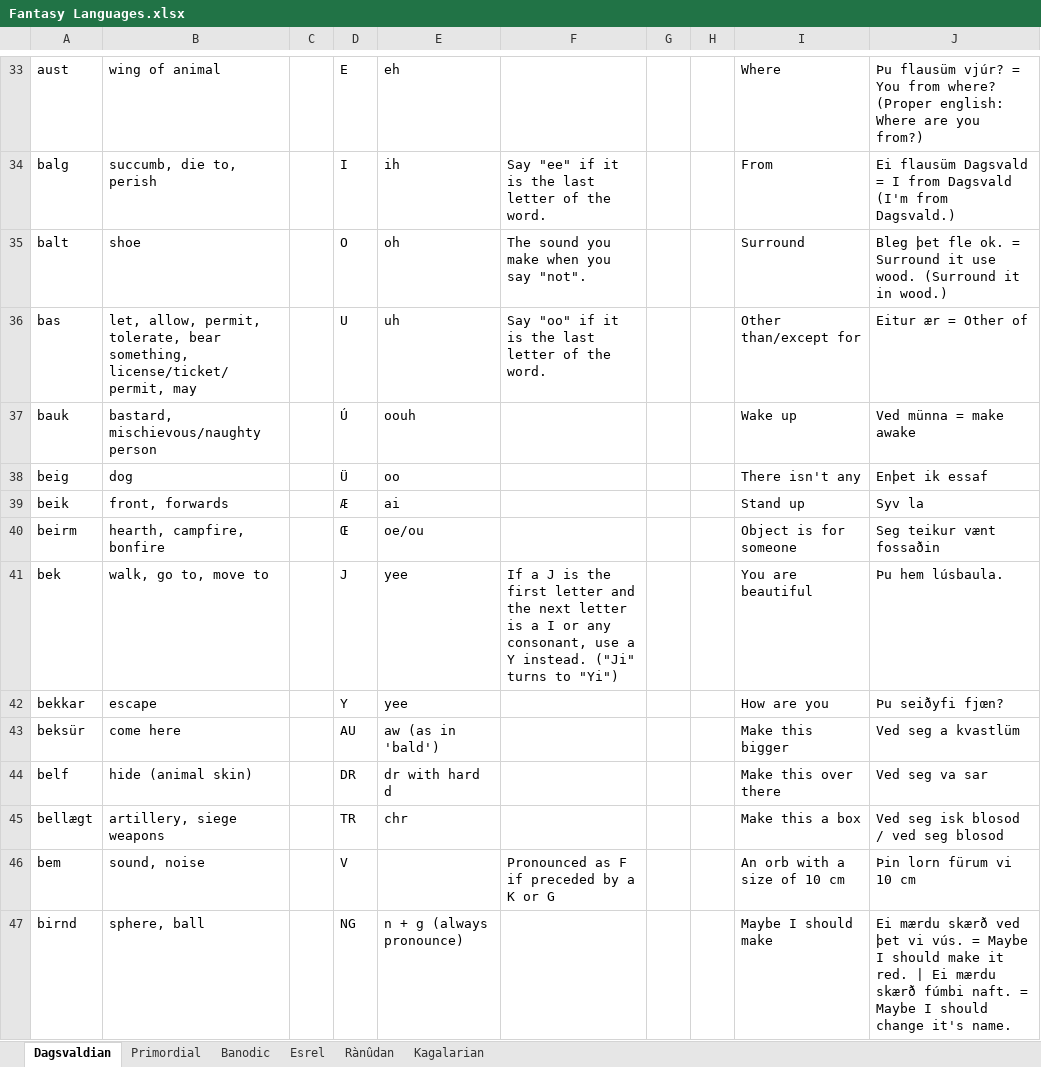
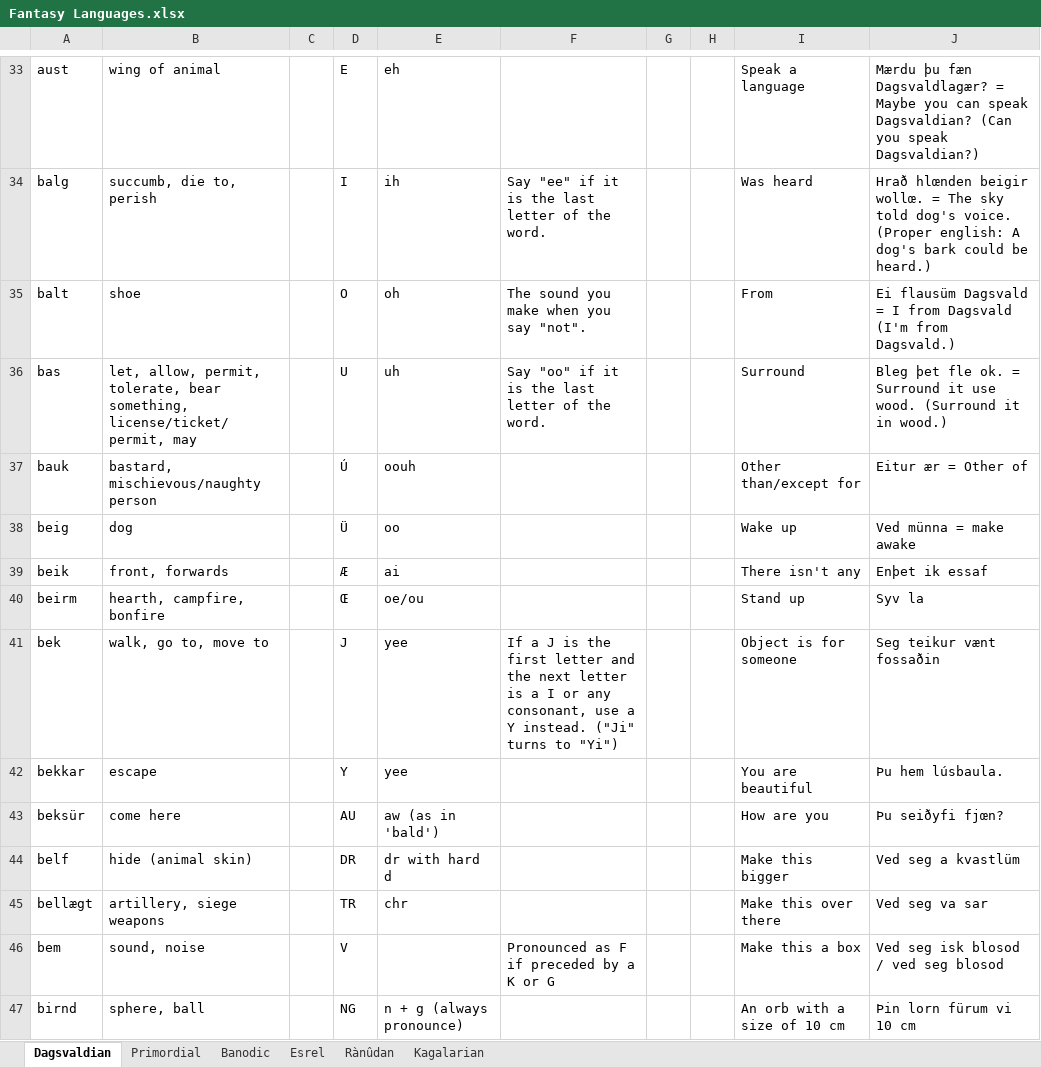
Before and after one commit to Oneo64/Aldpor, an Excel workbook: Conlangs/Fantasy Languages.xlsx, sheet Dagsvaldian, drawn as a sheet; only a part is shown, gaps mark what is left out; values as stored, in another font and other column widths than the file's, no borders; charts and pictures not drawn; the diff covers the shown part only; the diff names each change by its address in the sheet, - before the commit and + after, or states it on an @@ line.

Commit message:
Update Fantasy Languages.xlsx

```diff
--- a/Conlangs/Fantasy Languages.xlsx (sheet Dagsvaldian)
+++ b/Conlangs/Fantasy Languages.xlsx (sheet Dagsvaldian)
-I33: Where
+I33: Speak a language
-J33: Þu flausüm vjúr? = You from where? (Proper english: Where are you from?)
+J33: Mærdu þu fæn Dagsvaldlagær? = Maybe you can speak Dagsvaldian? (Can you speak Dagsvaldian?)
-I34: From
+I34: Was heard
-J34: Ei flausüm Dagsvald = I from Dagsvald (I'm from Dagsvald.)
+J34: Hrað hlœnden beigir wollœ. = The sky told dog's voice. (Proper english: A dog's bark could be heard.)
-I35: Surround
+I35: From
-J35: Bleg þet fle ok. = Surround it use wood. (Surround it in wood.)
+J35: Ei flausüm Dagsvald = I from Dagsvald (I'm from Dagsvald.)
-I36: Other than/except for
+I36: Surround
-J36: Eitur ær = Other of
+J36: Bleg þet fle ok. = Surround it use wood. (Surround it in wood.)
-I37: Wake up
+I37: Other than/except for
-J37: Ved münna = make awake
+J37: Eitur ær = Other of
-I38: There isn't any
+I38: Wake up
-J38: Enþet ik essaf
+J38: Ved münna = make awake
-I39: Stand up
+I39: There isn't any
-J39: Syv la
+J39: Enþet ik essaf
-I40: Object is for someone
+I40: Stand up
-J40: Seg teikur vænt fossaðin
+J40: Syv la
-I41: You are beautiful
+I41: Object is for someone
-J41: Þu hem lúsbaula.
+J41: Seg teikur vænt fossaðin
-I42: How are you
+I42: You are beautiful
-J42: Þu seiðyfi fjœn?
+J42: Þu hem lúsbaula.
-I43: Make this bigger
+I43: How are you
-J43: Ved seg a kvastlüm
+J43: Þu seiðyfi fjœn?
-I44: Make this over there
+I44: Make this bigger
-J44: Ved seg va sar
+J44: Ved seg a kvastlüm
-I45: Make this a box
+I45: Make this over there
-J45: Ved seg isk blosod / ved seg blosod
+J45: Ved seg va sar
-I46: An orb with a size of 10 cm
+I46: Make this a box
-J46: Þin lorn fürum vi 10 cm
+J46: Ved seg isk blosod / ved seg blosod
-I47: Maybe I should make
+I47: An orb with a size of 10 cm
-J47: Ei mærdu skærð ved þet vi vús. = Maybe I should make it red. | Ei mærdu skærð fúmbi naft. = Maybe I should change it's name.
+J47: Þin lorn fürum vi 10 cm
```
Also changed, not shown: 54 edited cells and cell formats elsewhere in this sheet.
